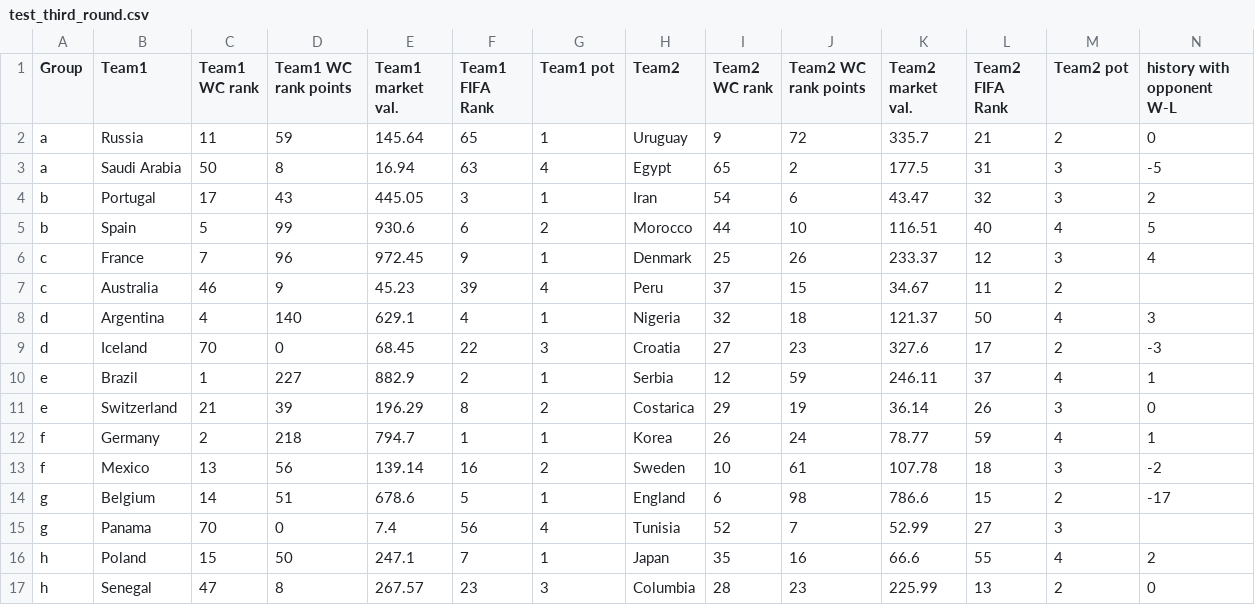
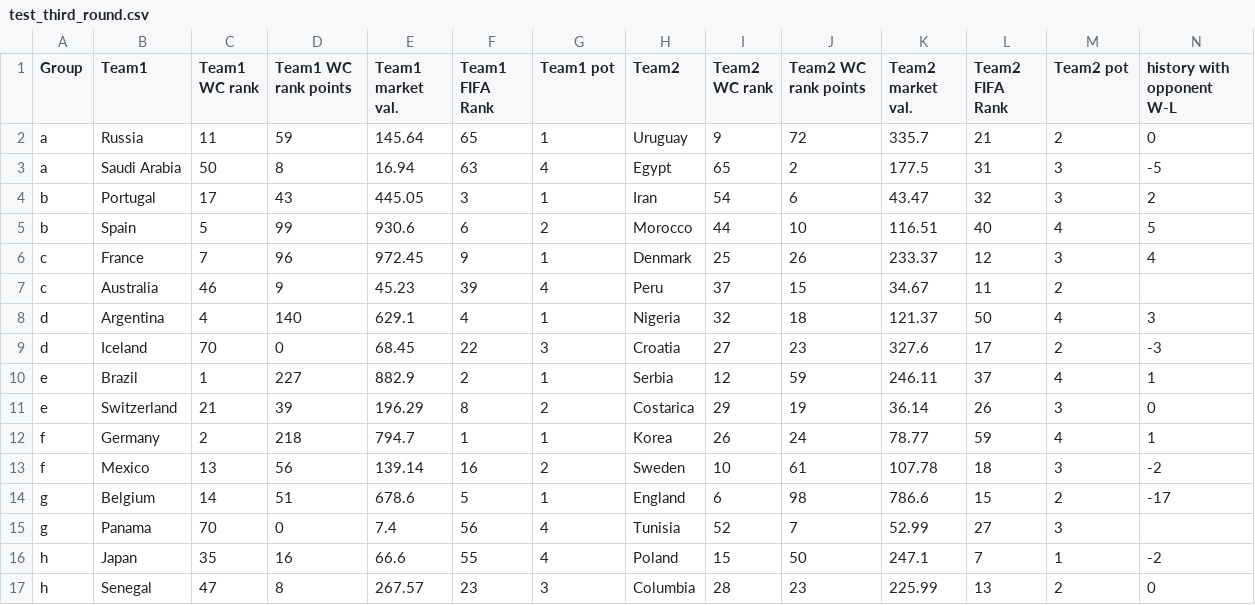
Before and after one commit to Hwnag-jihoon/Prediction-on-2018-Russia-WorldCup, a CSV file: test_third_round.csv, drawn as a sheet; only a part is shown; removed rows and columns are numbered as before the commit, all else as after; rows hold the shown columns only; the diff names each change by its address in the sheet, - before the commit and + after, or states it on an @@ line.

```diff
--- a/test_third_round.csv
+++ b/test_third_round.csv
-row 16: h | Poland | 15 | 50 | 247.1 | 7 | 1 | Japan | 35 | 16 | 66.6 | 55 | 4 | 2
+row 16: h | Japan | 35 | 16 | 66.6 | 55 | 4 | Poland | 15 | 50 | 247.1 | 7 | 1 | -2
```
Also changed, not shown: 11 other files.
